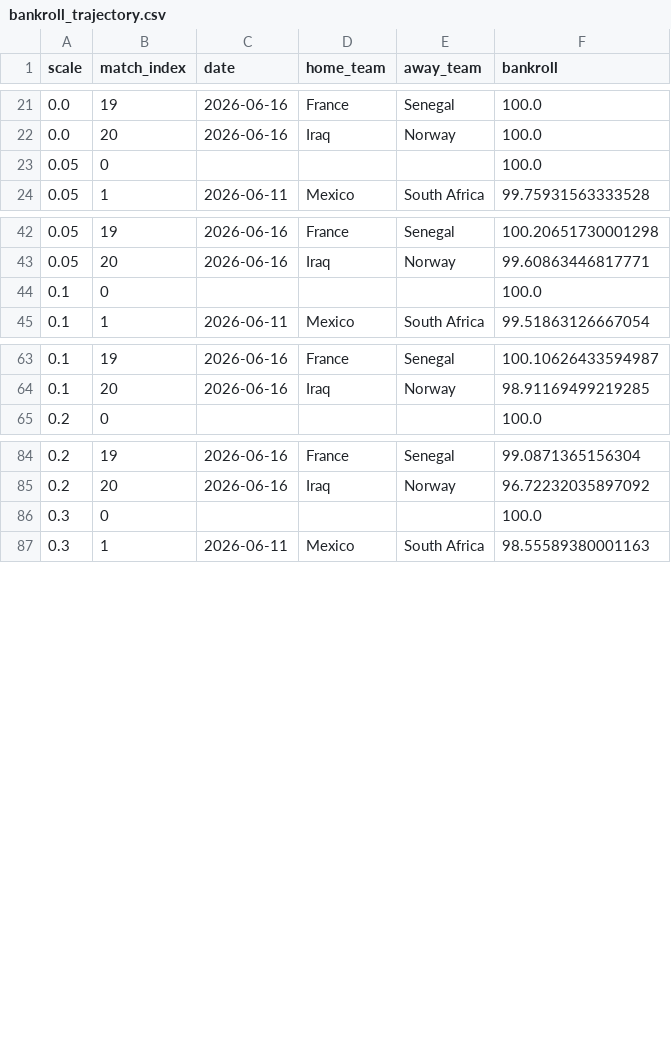
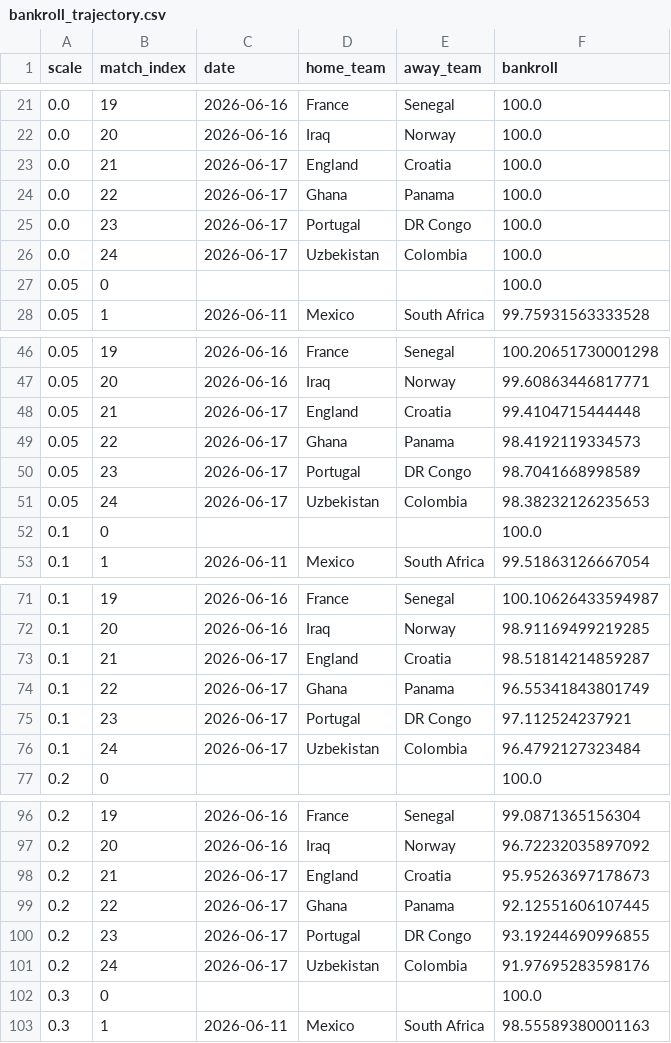
Before and after one commit to state-space-models/cuthberto-carlos, a CSV file: outputs/kelly_backtest/2026-06-11/bankroll_trajectory.csv, drawn as a sheet; only a part is shown, gaps mark what is left out; the diff covers the shown part only.

Commit message:
Auto fotmob odds for latest matches + rerun

```diff
--- a/outputs/kelly_backtest/2026-06-11/bankroll_trajectory.csv
+++ b/outputs/kelly_backtest/2026-06-11/bankroll_trajectory.csv
@@ -22,2 +22,6 @@ scale,match_index,date,home_team,away_team,bankroll
 0.0,20,2026-06-16,Iraq,Norway,100.0
+0.0,21,2026-06-17,England,Croatia,100.0
+0.0,22,2026-06-17,Ghana,Panama,100.0
+0.0,23,2026-06-17,Portugal,DR Congo,100.0
+0.0,24,2026-06-17,Uzbekistan,Colombia,100.0
 0.05,0,,,,100.0
@@ -43,2 +47,6 @@ scale,match_index,date,home_team,away_team,bankroll
 0.05,20,2026-06-16,Iraq,Norway,99.60863446817771
+0.05,21,2026-06-17,England,Croatia,99.4104715444448
+0.05,22,2026-06-17,Ghana,Panama,98.4192119334573
+0.05,23,2026-06-17,Portugal,DR Congo,98.7041668998589
+0.05,24,2026-06-17,Uzbekistan,Colombia,98.38232126235653
 0.1,0,,,,100.0
@@ -64,2 +72,6 @@ scale,match_index,date,home_team,away_team,bankroll
 0.1,20,2026-06-16,Iraq,Norway,98.91169499219285
+0.1,21,2026-06-17,England,Croatia,98.51814214859287
+0.1,22,2026-06-17,Ghana,Panama,96.55341843801749
+0.1,23,2026-06-17,Portugal,DR Congo,97.112524237921
+0.1,24,2026-06-17,Uzbekistan,Colombia,96.4792127323484
 0.2,0,,,,100.0
@@ -85,2 +97,6 @@ scale,match_index,date,home_team,away_team,bankroll
 0.2,20,2026-06-16,Iraq,Norway,96.72232035897092
+0.2,21,2026-06-17,England,Croatia,95.95263697178673
+0.2,22,2026-06-17,Ghana,Panama,92.12551606107445
+0.2,23,2026-06-17,Portugal,DR Congo,93.19244690996855
+0.2,24,2026-06-17,Uzbekistan,Colombia,91.97695283598176
 0.3,0,,,,100.0
```
Also changed, not shown: 16 added rows elsewhere in this file, outputs/kelly_backtest/2026-06-11/matches.csv, outputs/kelly_backtest/2026-06-11/summary.csv, 3 other files.
